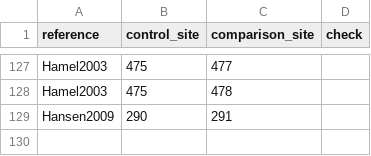
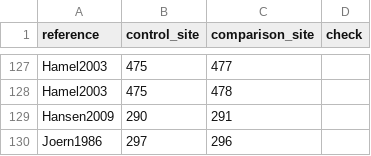
Before and after one commit to weecology/experimental-rads, a CSV file: comparison_analysis_data.csv, drawn as a sheet; only a part is shown, gaps mark what is left out; the diff names each change by its address in the sheet, - before the commit and + after, or states it on an @@ line.

```diff
--- a/comparison_analysis_data.csv
+++ b/comparison_analysis_data.csv
+row 130: Joern1986 | 297 | 296
```
Also changed, not shown: community_analysis_data.csv, experiments_analysis_data.csv, 2 other files.
